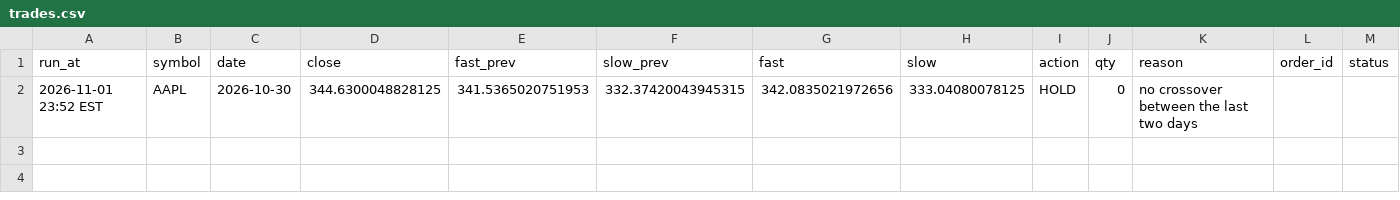
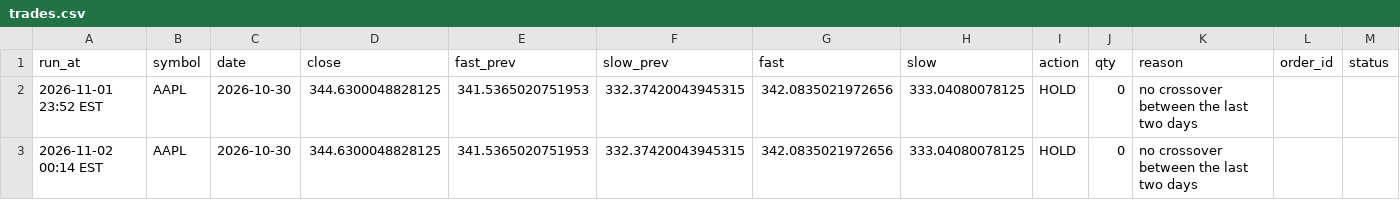
Before and after one commit to mylesb345-code/trading-projects, a CSV file: stock-bot/trades.csv, drawn as a sheet; the diff names each change by its address in the sheet, - before the commit and + after, or states it on an @@ line.

```diff
--- a/stock-bot/trades.csv
+++ b/stock-bot/trades.csv
+row 3: 2026-11-02 00:14 EST | AAPL | 2026-10-30 | 344.6300048828125 | 341.5365020751953 | 332.37420043945315 | 342.0835021972656 | 333.04080078125 | HOLD | 0 | no crossover between the last two days
```
